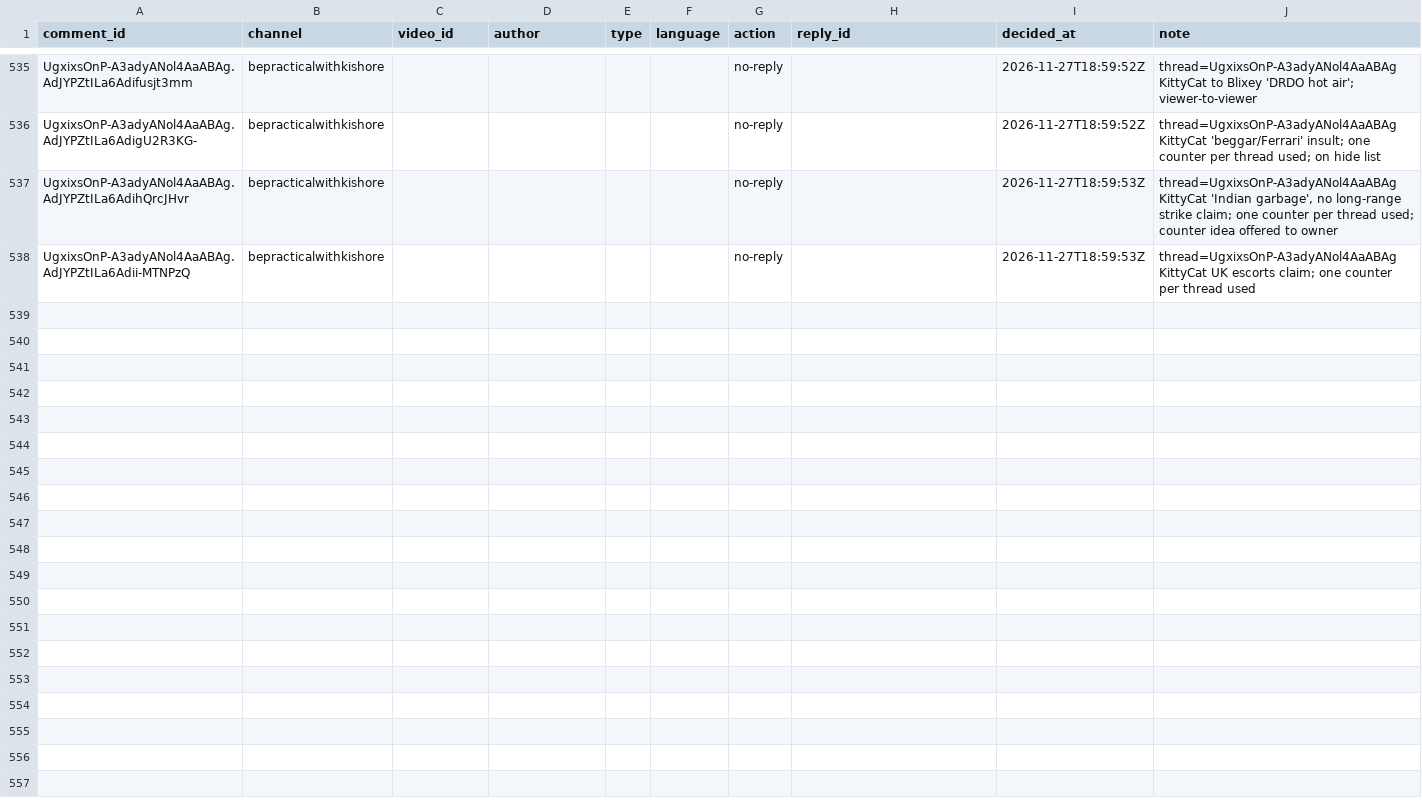
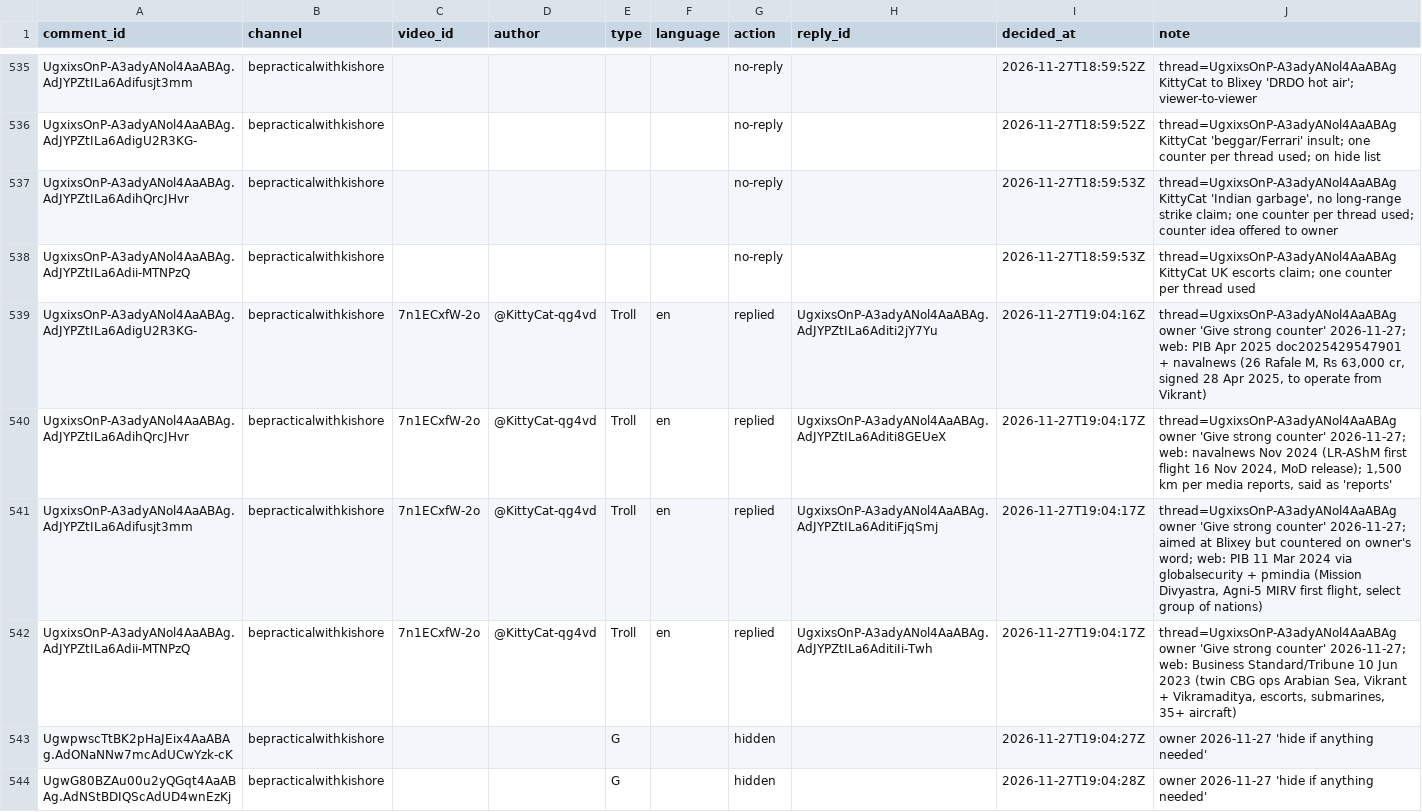
Before and after one commit to mkmk749278/Comments, a CSV file: state/handled.csv, drawn as a sheet; only a part is shown, gaps mark what is left out; the diff covers the shown part only.

```diff
--- a/state/handled.csv
+++ b/state/handled.csv
@@ -538 +538,7 @@ UgxixsOnP-A3adyANol4AaABAg.AdJYPZtILa6AdihQrcJHvr,bepracticalwithkishore,,,,,no-
 UgxixsOnP-A3adyANol4AaABAg.AdJYPZtILa6Adii-MTNPzQ,bepracticalwithkishore,,,,,no-reply,,2026-11-27T18:59:53Z,thread=UgxixsOnP-A3adyANol4AaABAg KittyCat UK escorts claim; one counter per thread used
+UgxixsOnP-A3adyANol4AaABAg.AdJYPZtILa6AdigU2R3KG-,bepracticalwithkishore,7n1ECxfW-2o,@KittyCat-qg4vd,Troll,en,replied,UgxixsOnP-A3adyANol4AaABAg.AdJYPZtILa6Aditi2jY7Yu,2026-11-27T19:04:16Z,"thread=UgxixsOnP-A3adyANol4AaABAg owner 'Give strong counter' 2026-11-27; web: PIB Apr 2025 doc2025429547901 + navalnews (26 Rafale M, Rs 63,000 cr, signed 28 Apr 2025, to operate from Vikrant)"
+UgxixsOnP-A3adyANol4AaABAg.AdJYPZtILa6AdihQrcJHvr,bepracticalwithkishore,7n1ECxfW-2o,@KittyCat-qg4vd,Troll,en,replied,UgxixsOnP-A3adyANol4AaABAg.AdJYPZtILa6Aditi8GEUeX,2026-11-27T19:04:17Z,"thread=UgxixsOnP-A3adyANol4AaABAg owner 'Give strong counter' 2026-11-27; web: navalnews Nov 2024 (LR-AShM first flight 16 Nov 2024, MoD release); 1,500 km per media reports, said as 'reports'"
+UgxixsOnP-A3adyANol4AaABAg.AdJYPZtILa6Adifusjt3mm,bepracticalwithkishore,7n1ECxfW-2o,@KittyCat-qg4vd,Troll,en,replied,UgxixsOnP-A3adyANol4AaABAg.AdJYPZtILa6AditiFjqSmj,2026-11-27T19:04:17Z,"thread=UgxixsOnP-A3adyANol4AaABAg owner 'Give strong counter' 2026-11-27; aimed at Blixey but countered on owner's word; web: PIB 11 Mar 2024 via globalsecurity + pmindia (Mission Divyastra, Agni-5 MIRV first flight, select group of nations)"
+UgxixsOnP-A3adyANol4AaABAg.AdJYPZtILa6Adii-MTNPzQ,bepracticalwithkishore,7n1ECxfW-2o,@KittyCat-qg4vd,Troll,en,replied,UgxixsOnP-A3adyANol4AaABAg.AdJYPZtILa6AditiIi-Twh,2026-11-27T19:04:17Z,"thread=UgxixsOnP-A3adyANol4AaABAg owner 'Give strong counter' 2026-11-27; web: Business Standard/Tribune 10 Jun 2023 (twin CBG ops Arabian Sea, Vikrant + Vikramaditya, escorts, submarines, 35+ aircraft)"
+UgwpwscTtBK2pHaJEix4AaABAg.AdONaNNw7mcAdUCwYzk-cK,bepracticalwithkishore,,,G,,hidden,,2026-11-27T19:04:27Z,owner 2026-11-27 'hide if anything needed'
+UgwG80BZAu00u2yQGqt4AaABAg.AdNStBDIQScAdUD4wnEzKj,bepracticalwithkishore,,,G,,hidden,,2026-11-27T19:04:28Z,owner 2026-11-27 'hide if anything needed'
```
Also changed, not shown: 5 added rows elsewhere in this file.
